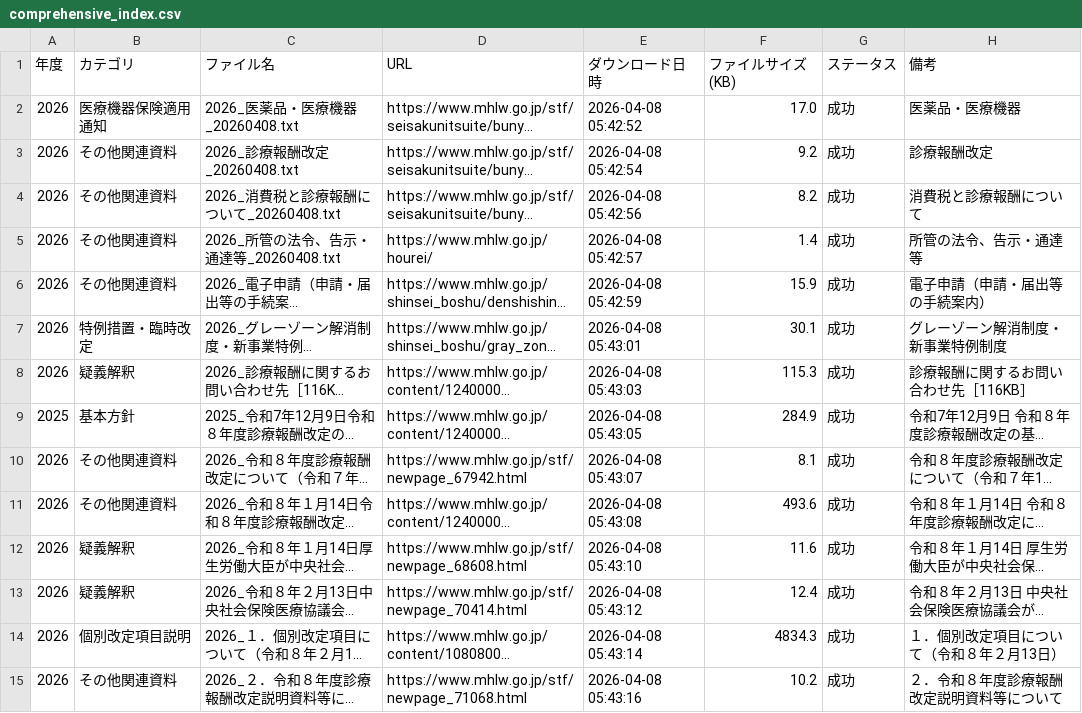
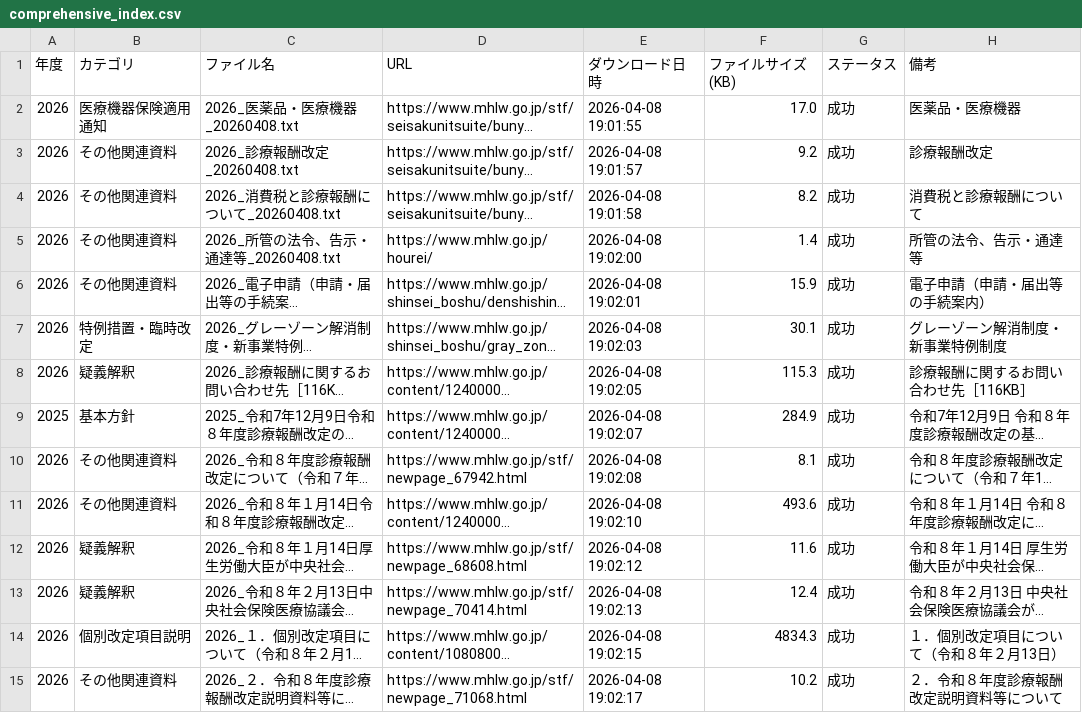
Before and after one commit to yuki0717-hub/shinryouhoshu-download-tool, a CSV file: output/ai-shinryou-db/data/comprehensive_index.csv, drawn as a sheet; only a part is shown; long unchanged cells end in …; the diff covers the shown part only; the diff names each change by its address in the sheet, - before the commit and + after, or states it on an @@ line.

```diff
--- a/output/ai-shinryou-db/data/comprehensive_index.csv
+++ b/output/ai-shinryou-db/data/comprehensive_index.csv
-E2 (ダウンロード日時): 2026-04-08 05:42:52
+E2 (ダウンロード日時): 2026-04-08 19:01:55
-E3 (ダウンロード日時): 2026-04-08 05:42:54
+E3 (ダウンロード日時): 2026-04-08 19:01:57
-E4 (ダウンロード日時): 2026-04-08 05:42:56
+E4 (ダウンロード日時): 2026-04-08 19:01:58
-E5 (ダウンロード日時): 2026-04-08 05:42:57
+E5 (ダウンロード日時): 2026-04-08 19:02:00
-E6 (ダウンロード日時): 2026-04-08 05:42:59
+E6 (ダウンロード日時): 2026-04-08 19:02:01
-E7 (ダウンロード日時): 2026-04-08 05:43:01
+E7 (ダウンロード日時): 2026-04-08 19:02:03
-E8 (ダウンロード日時): 2026-04-08 05:43:03
+E8 (ダウンロード日時): 2026-04-08 19:02:05
-E9 (ダウンロード日時): 2026-04-08 05:43:05
+E9 (ダウンロード日時): 2026-04-08 19:02:07
-E10 (ダウンロード日時): 2026-04-08 05:43:07
+E10 (ダウンロード日時): 2026-04-08 19:02:08
-E11 (ダウンロード日時): 2026-04-08 05:43:08
+E11 (ダウンロード日時): 2026-04-08 19:02:10
-E12 (ダウンロード日時): 2026-04-08 05:43:10
+E12 (ダウンロード日時): 2026-04-08 19:02:12
-E13 (ダウンロード日時): 2026-04-08 05:43:12
+E13 (ダウンロード日時): 2026-04-08 19:02:13
-E14 (ダウンロード日時): 2026-04-08 05:43:14
+E14 (ダウンロード日時): 2026-04-08 19:02:15
-E15 (ダウンロード日時): 2026-04-08 05:43:16
+E15 (ダウンロード日時): 2026-04-08 19:02:17
```
Also changed, not shown: 75 edited cells elsewhere in this file, output/ai-hourei-db/data/laws_index.csv, output/ai-shinryou-db/data/files_list.csv, 49 other files.
